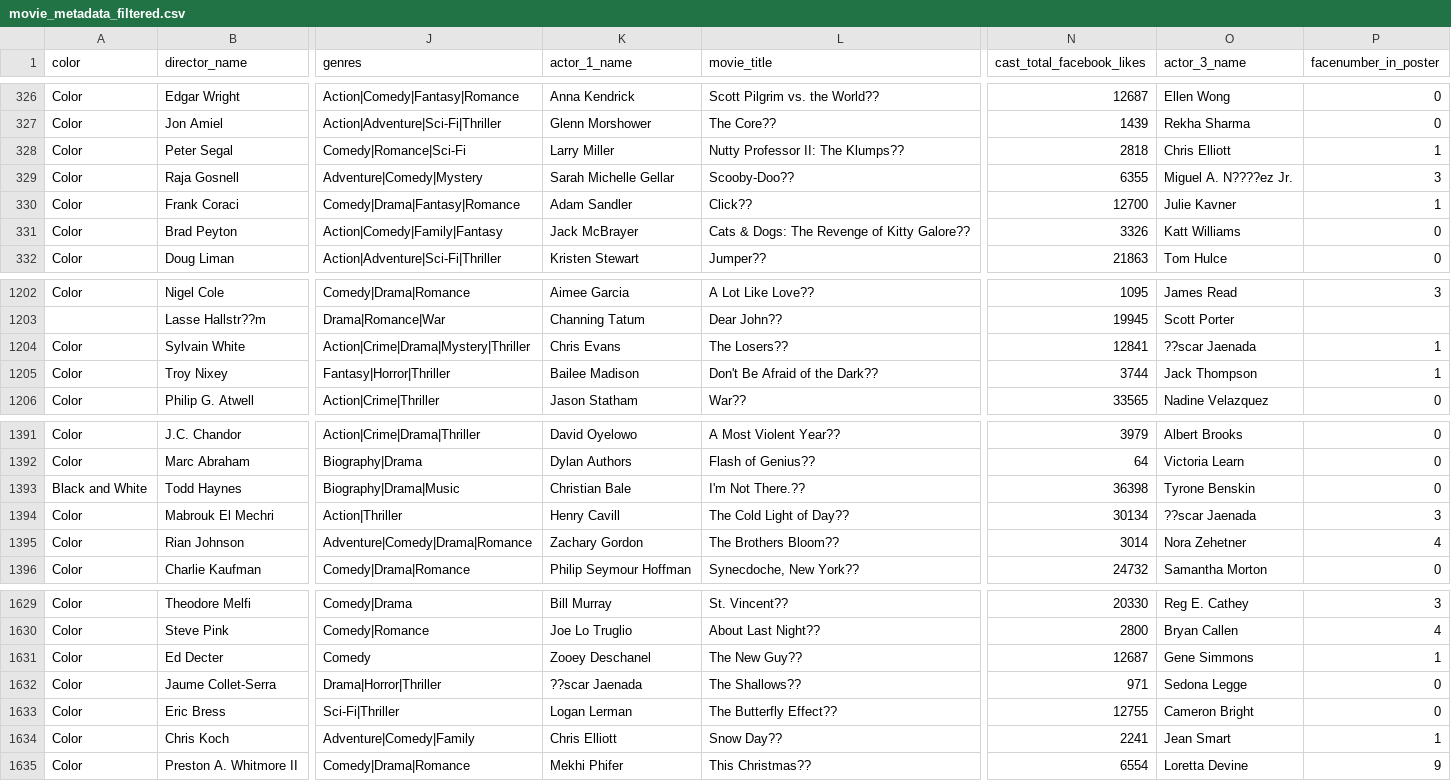
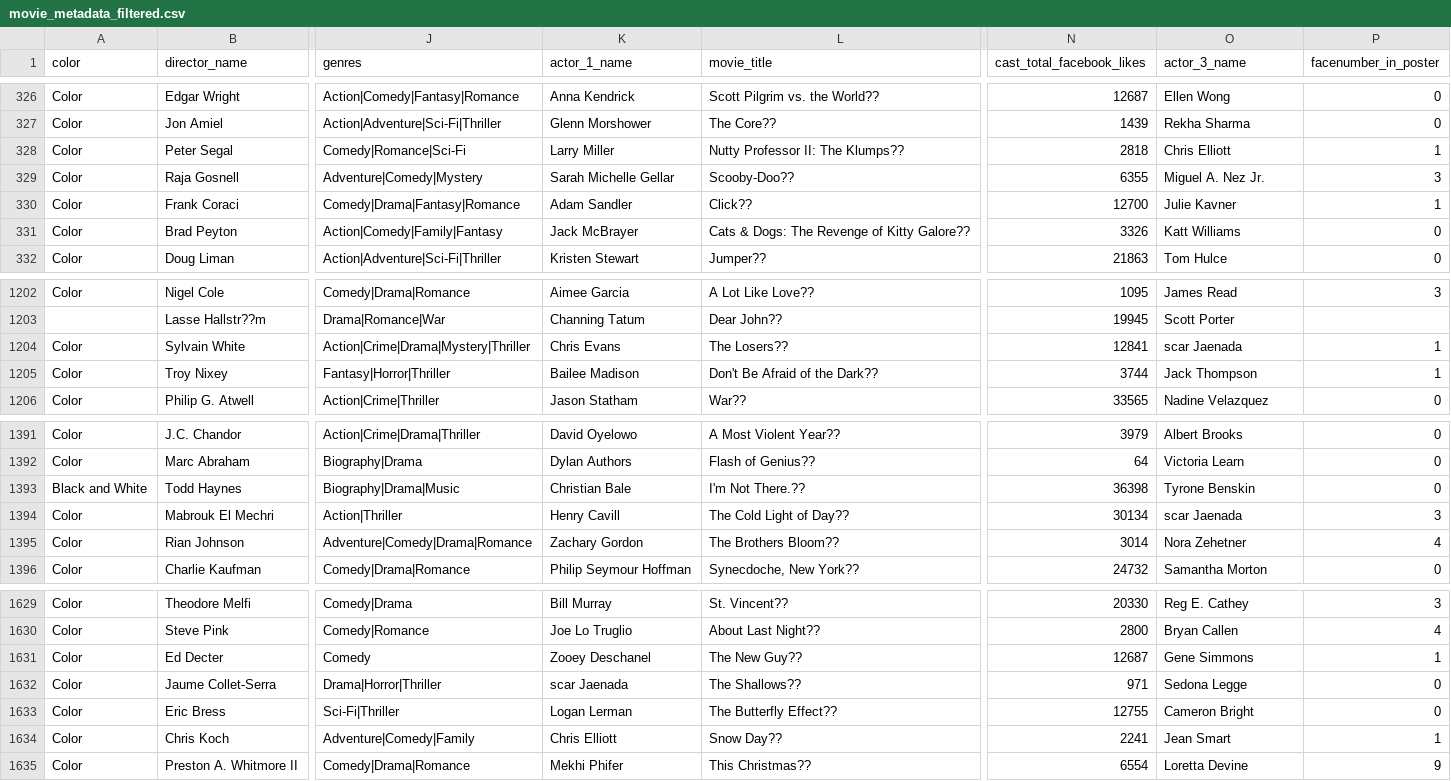
Before and after one commit to libbyYOU/IMDb-5000-movie-project, a CSV file: data/movie_metadata_filtered.csv, drawn as a sheet; only a part is shown, gaps mark what is left out; the diff names each change by its address in the sheet, - before the commit and + after, or states it on an @@ line.

```diff
--- a/data/movie_metadata_filtered.csv
+++ b/data/movie_metadata_filtered.csv
-O329 (actor_3_name): Miguel A. N????ez Jr.
+O329 (actor_3_name): Miguel A. Nez Jr.
-O1204 (actor_3_name): ??scar Jaenada
+O1204 (actor_3_name): scar Jaenada
-O1394 (actor_3_name): ??scar Jaenada
+O1394 (actor_3_name): scar Jaenada
-K1632 (actor_1_name): ??scar Jaenada
+K1632 (actor_1_name): scar Jaenada
```
Also changed, not shown: actor.csv, 1 other file.
